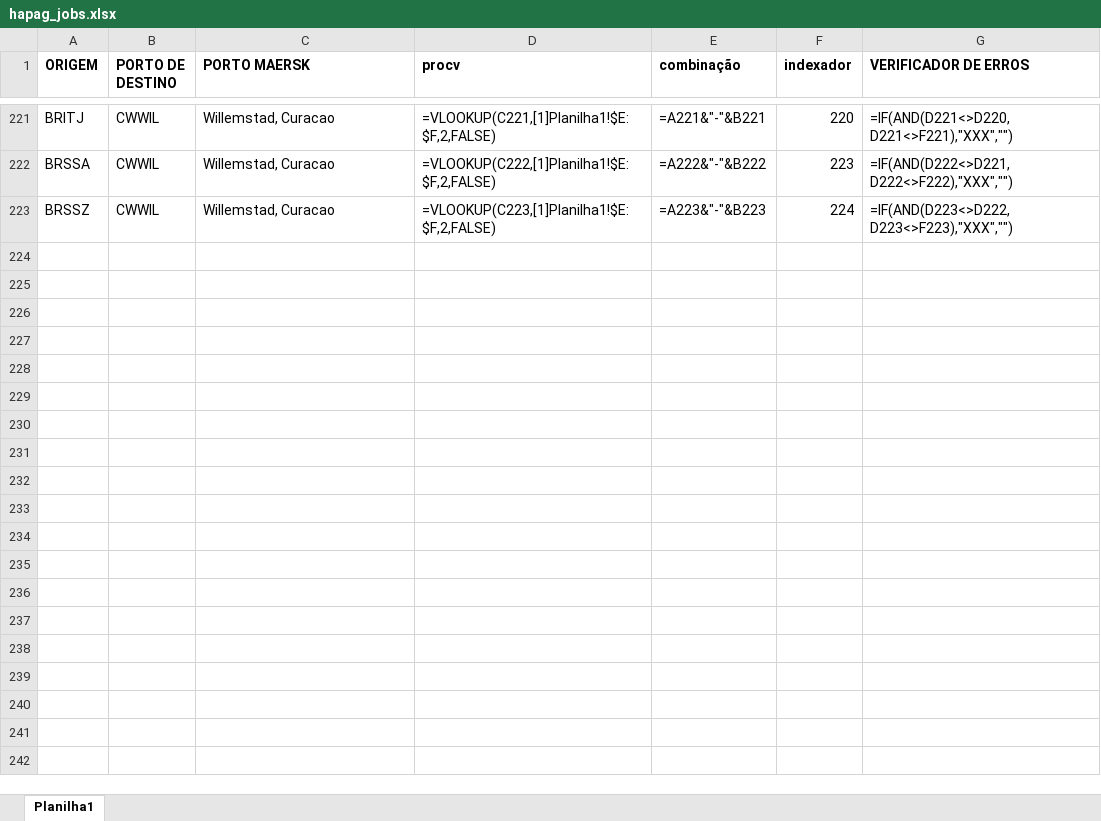
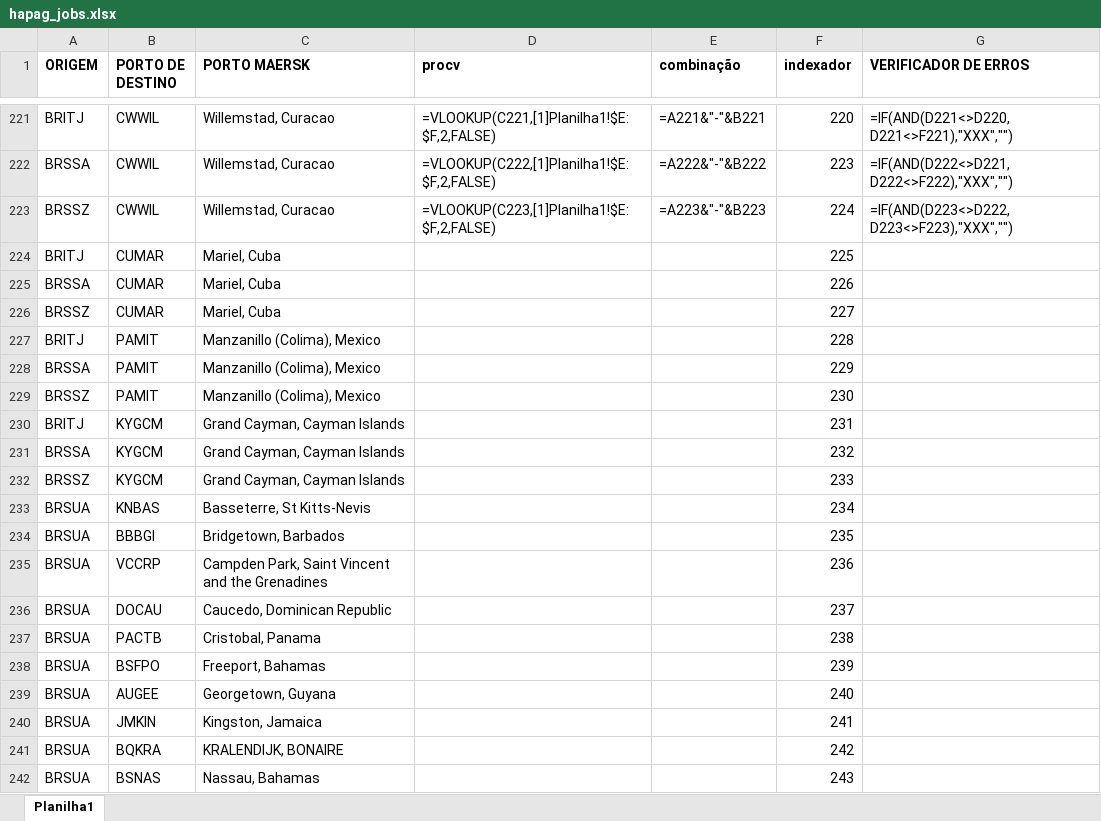
Before and after one commit to LucasCerqueiraGalvao/cotation-scraper, an Excel workbook: artifacts/input/hapag_jobs.xlsx, sheet Planilha1, drawn as a sheet; only a part is shown, gaps mark what is left out; values as stored, in another font and other column widths than the file's, no borders; formulas without a stored value are shown as written; the diff covers the shown part only; the diff names each change by its address in the sheet, - before the commit and + after, or states it on an @@ line.

```diff
--- a/artifacts/input/hapag_jobs.xlsx (sheet Planilha1)
+++ b/artifacts/input/hapag_jobs.xlsx (sheet Planilha1)
+row 224: BRITJ | CUMAR | Mariel, Cuba |  |  | 225
+row 225: BRSSA | CUMAR | Mariel, Cuba |  |  | 226
+row 226: BRSSZ | CUMAR | Mariel, Cuba |  |  | 227
+row 227: BRITJ | PAMIT | Manzanillo (Colima), Mexico |  |  | 228
+row 228: BRSSA | PAMIT | Manzanillo (Colima), Mexico |  |  | 229
+row 229: BRSSZ | PAMIT | Manzanillo (Colima), Mexico |  |  | 230
+row 230: BRITJ | KYGCM | Grand Cayman, Cayman Islands |  |  | 231
+row 231: BRSSA | KYGCM | Grand Cayman, Cayman Islands |  |  | 232
+row 232: BRSSZ | KYGCM | Grand Cayman, Cayman Islands |  |  | 233
+row 233: BRSUA | KNBAS | Basseterre, St Kitts-Nevis |  |  | 234
+row 234: BRSUA | BBBGI | Bridgetown, Barbados |  |  | 235
+row 235: BRSUA | VCCRP | Campden Park, Saint Vincent and the Grenadines |  |  | 236
+row 236: BRSUA | DOCAU | Caucedo, Dominican Republic |  |  | 237
+row 237: BRSUA | PACTB | Cristobal, Panama |  |  | 238
+row 238: BRSUA | BSFPO | Freeport, Bahamas |  |  | 239
+row 239: BRSUA | AUGEE | Georgetown, Guyana |  |  | 240
+row 240: BRSUA | JMKIN | Kingston, Jamaica |  |  | 241
+row 241: BRSUA | BQKRA | KRALENDIJK, BONAIRE |  |  | 242
+row 242: BRSUA | BSNAS | Nassau, Bahamas |  |  | 243
```
Also changed, not shown: 12 added rows elsewhere in this sheet, artifacts/input/cma_jobs.xlsx, artifacts/input/destination_charges.xlsx, 5 other files.
